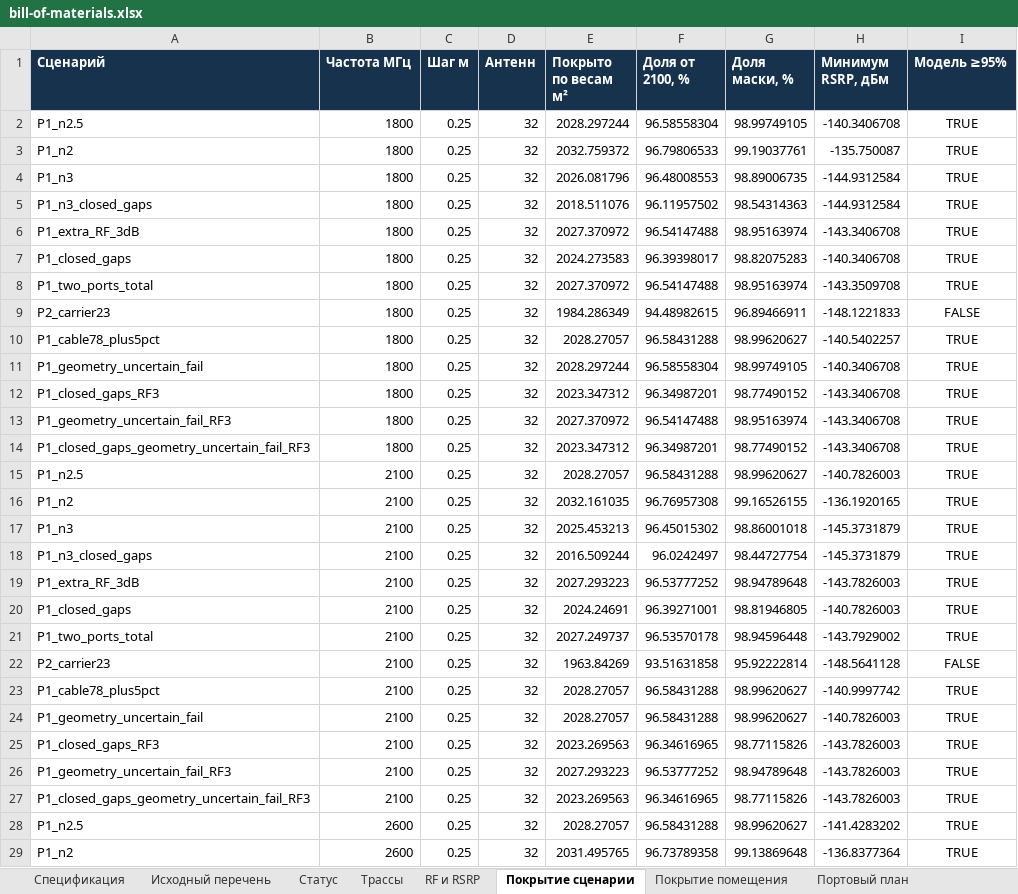
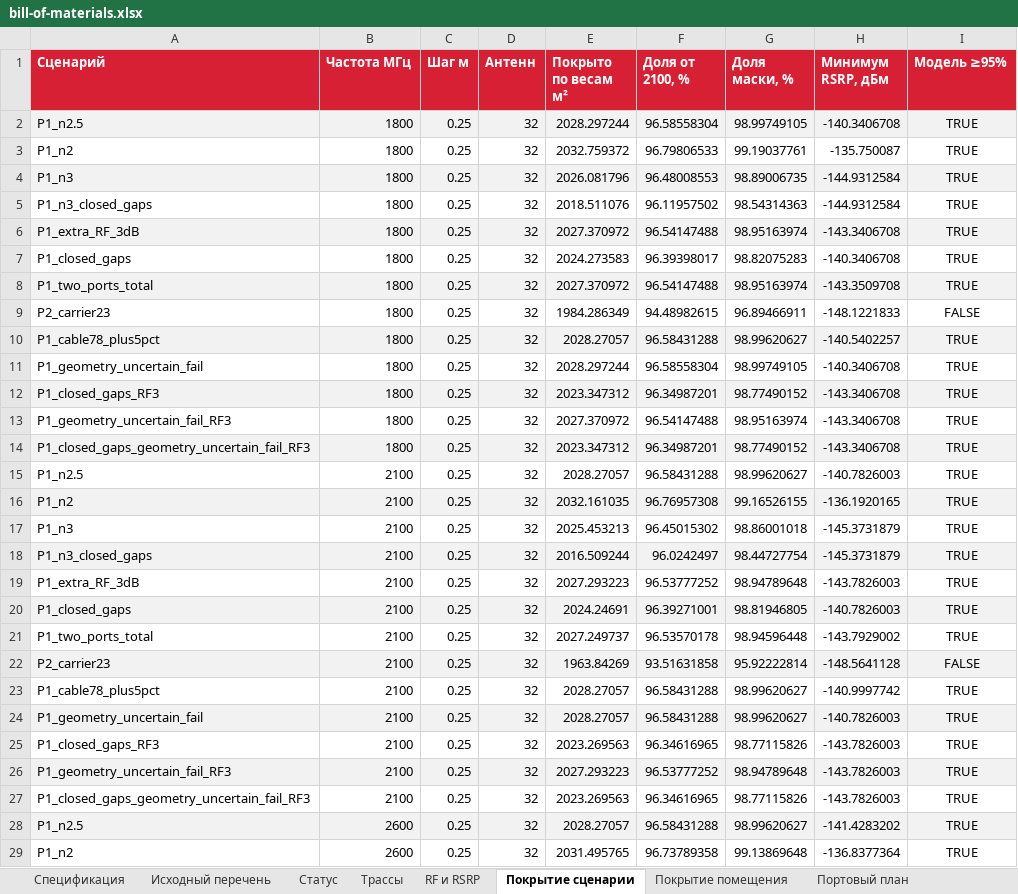
Before and after one commit to abalakovpa/mts-engineer-hack-2026-radio, an Excel workbook: equipment/bill-of-materials.xlsx, sheet Покрытие сценарии, drawn as a sheet; only a part is shown; values as stored, in another font and other column widths than the file's, no borders; the diff covers the shown part only; the diff names each change by its address in the sheet, - before the commit and + after, or states it on an @@ line.

Commit message:
Apply approved red and neutral-gray style to final PDFs and equipment
Use consistent accents, neutral fills, aligned table edges and 14 October report dates. Apply the same theme to every equipment sheet and preserve it during export. Rebuild the submission archive without changing workbook values, RF results or presentation content.

```diff
--- a/equipment/bill-of-materials.xlsx (sheet Покрытие сценарии)
+++ b/equipment/bill-of-materials.xlsx (sheet Покрытие сценарии)
-A1:I1 fill: #17324D
+A1:I1 fill: #D82035
-A2:I2 fill: none
+A2:I2 fill: #F2F2F2
-A4:I4 fill: none
+A4:I4 fill: #F2F2F2
-A6:I6 fill: none
+A6:I6 fill: #F2F2F2
-A8:I8 fill: none
+A8:I8 fill: #F2F2F2
-A10:I10 fill: none
+A10:I10 fill: #F2F2F2
-A12:I12 fill: none
+A12:I12 fill: #F2F2F2
-A14:I14 fill: none
+A14:I14 fill: #F2F2F2
-A16:I16 fill: none
+A16:I16 fill: #F2F2F2
-A18:I18 fill: none
+A18:I18 fill: #F2F2F2
-A20:I20 fill: none
+A20:I20 fill: #F2F2F2
-A22:I22 fill: none
+A22:I22 fill: #F2F2F2
-A24:I24 fill: none
+A24:I24 fill: #F2F2F2
-A26:I26 fill: none
+A26:I26 fill: #F2F2F2
-A28:I28 fill: none
+A28:I28 fill: #F2F2F2
```
Also changed, not shown: cell formats elsewhere in this sheet, sheet RF и RSRP, sheet Покрытие помещения, sheet Портовый план, sheet Размещение, sheet Трассы, sheet Исходный перечень, 4 more sheets, submission/final/04-equipment.xlsx, 14 other files.
